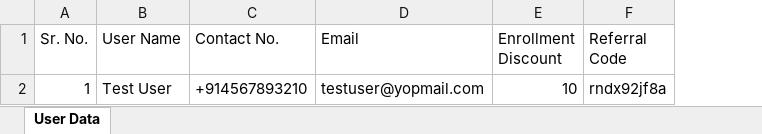
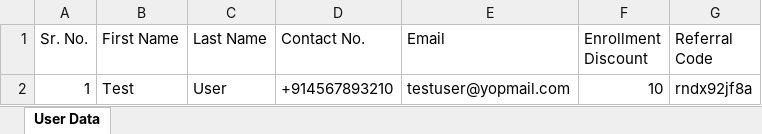
Before and after one commit to hiteshD001/ThibaIngoziAdmin, an Excel workbook: public/assests/Sample_Sales_Agent.xlsx, sheet User Data, drawn as a sheet; only a part is shown; values as stored, in another font and other column widths than the file's, no borders; charts and pictures not drawn; removed rows and columns are numbered as before the commit, all else as after; the diff names each change by its address in the sheet, - before the commit and + after, or states it on an @@ line.

Commit message:
first_name and last_name feild added in upload sales agent

```diff
--- a/public/assests/Sample_Sales_Agent.xlsx (sheet User Data)
+++ b/public/assests/Sample_Sales_Agent.xlsx (sheet User Data)
-column B (User Name), row 2: Test User
+column B (First Name), row 2: Test
+column C (Last Name), row 2: User
```
